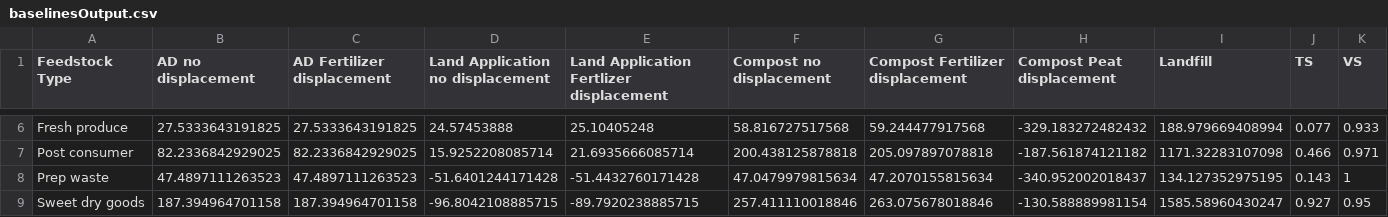
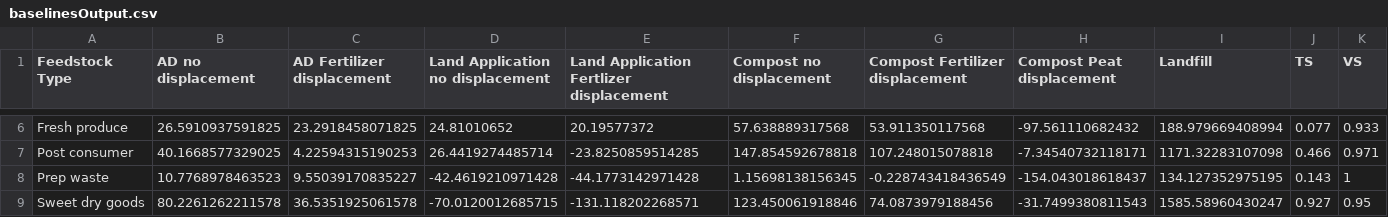
Before and after one commit to graySquirrel/ORCAS-Organic-Resource-Climate-Assessment-Simulation, a CSV file: baselinesOutput.csv, drawn as a sheet; only a part is shown, gaps mark what is left out; the diff covers the shown part only; the diff names each change by its address in the sheet, - before the commit and + after, or states it on an @@ line.

```diff
--- a/baselinesOutput.csv
+++ b/baselinesOutput.csv
-B6 (AD no displacement): 27.5333643191825
+B6 (AD no displacement): 26.5910937591825
-C6 (AD Fertilizer displacement): 27.5333643191825
+C6 (AD Fertilizer displacement): 23.2918458071825
-D6 (Land Application no displacement): 24.57453888
+D6 (Land Application no displacement): 24.81010652
-E6: 25.10405248
+E6: 20.19577372
-F6 (Compost no displacement): 58.816727517568
+F6 (Compost no displacement): 57.638889317568
-G6 (Compost Fertilizer displacement): 59.244477917568
+G6 (Compost Fertilizer displacement): 53.911350117568
-H6 (Compost Peat displacement): -329.183272482432
+H6 (Compost Peat displacement): -97.561110682432
-B7 (AD no displacement): 82.2336842929025
+B7 (AD no displacement): 40.1668577329025
-C7 (AD Fertilizer displacement): 82.2336842929025
+C7 (AD Fertilizer displacement): 4.22594315190253
-D7 (Land Application no displacement): 15.9252208085714
+D7 (Land Application no displacement): 26.4419274485714
-E7: 21.6935666085714
+E7: -23.8250859514285
-F7 (Compost no displacement): 200.438125878818
+F7 (Compost no displacement): 147.854592678818
-G7 (Compost Fertilizer displacement): 205.097897078818
+G7 (Compost Fertilizer displacement): 107.248015078818
-H7 (Compost Peat displacement): -187.561874121182
+H7 (Compost Peat displacement): -7.34540732118171
-B8 (AD no displacement): 47.4897111263523
+B8 (AD no displacement): 10.7768978463523
-C8 (AD Fertilizer displacement): 47.4897111263523
+C8 (AD Fertilizer displacement): 9.55039170835227
-D8 (Land Application no displacement): -51.6401244171428
+D8 (Land Application no displacement): -42.4619210971428
-E8: -51.4432760171428
+E8: -44.1773142971428
-F8 (Compost no displacement): 47.0479979815634
+F8 (Compost no displacement): 1.15698138156345
-G8 (Compost Fertilizer displacement): 47.2070155815634
+G8 (Compost Fertilizer displacement): -0.228743418436549
-H8 (Compost Peat displacement): -340.952002018437
+H8 (Compost Peat displacement): -154.043018618437
-B9 (AD no displacement): 187.394964701158
+B9 (AD no displacement): 80.2261262211578
-C9 (AD Fertilizer displacement): 187.394964701158
+C9 (AD Fertilizer displacement): 36.5351925061578
-D9 (Land Application no displacement): -96.8042108885715
+D9 (Land Application no displacement): -70.0120012685715
-E9: -89.7920238885715
+E9: -131.118202268571
-F9 (Compost no displacement): 257.411110018846
+F9 (Compost no displacement): 123.450061918846
-G9 (Compost Fertilizer displacement): 263.075678018846
+G9 (Compost Fertilizer displacement): 74.0873979188456
-H9 (Compost Peat displacement): -130.588889981154
+H9 (Compost Peat displacement): -31.7499380811543
```
Also changed, not shown: 49 edited cells elsewhere in this file, allPathwaysBreakdowns.csv.
